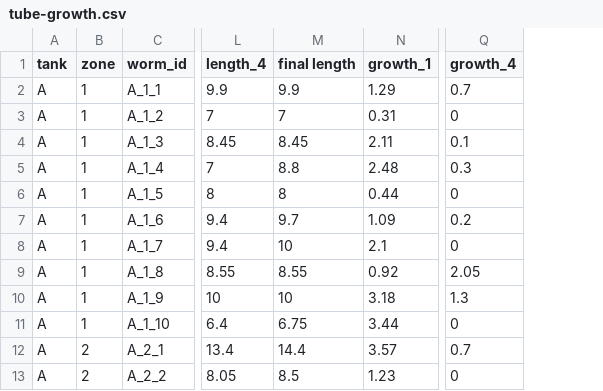
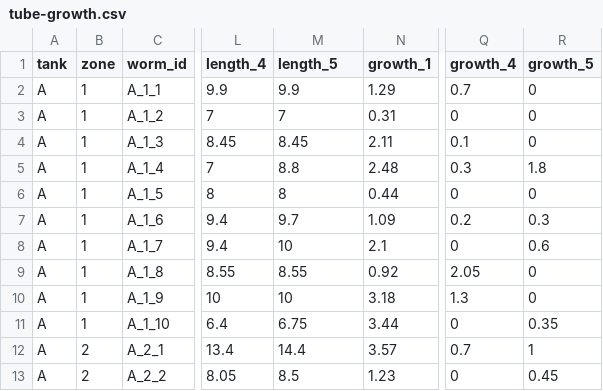
Before and after one commit to paigeamos/Bougee-Worms-Club, a CSV file: data/tube-growth.csv, drawn as a sheet; only a part is shown, gaps mark what is left out; the diff names each change by its address in the sheet, - before the commit and + after, or states it on an @@ line.

```diff
--- a/data/tube-growth.csv
+++ b/data/tube-growth.csv
+column R (growth_5), rows 2-13: 0 | 0 | 0 | 1.8 | 0 | 0.3 | 0.6 | 0 | 0 | 0.35 | 1 | 0.45
-M1: final length
+M1: length_5
```
Also changed, not shown: 1 other file.
